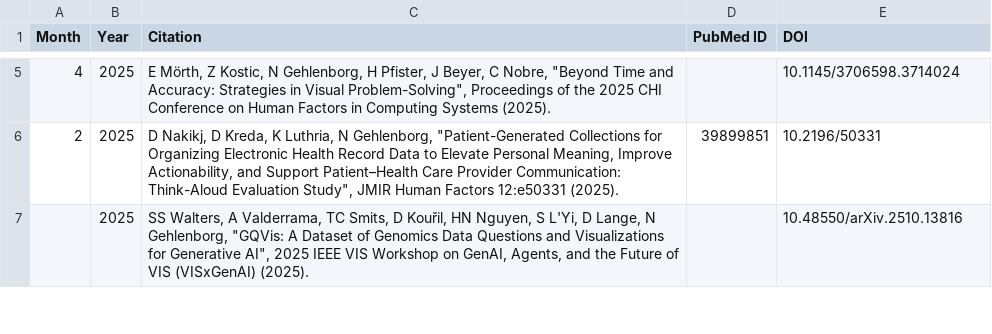
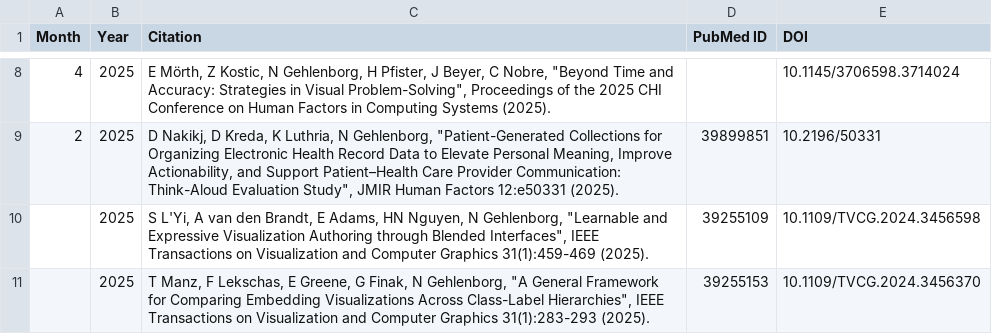
Before and after one commit to hms-dbmi/gehlenborglab-website, a CSV file: assets/papers/pubs.csv, drawn as a sheet; only a part is shown, gaps mark what is left out; the shorter side is filled out with more unchanged rows; the diff covers the shown part only.

```diff
--- a/assets/papers/pubs.csv
+++ b/assets/papers/pubs.csv
@@ -6 +9,3 @@ Month,Year,Citation,PubMed ID,DOI
 2,2025,"D Nakikj, D Kreda, K Luthria, N Gehlenborg, ""Patient-Generated Collections for Organizing Electronic Health Record Data to Elevate Personal Meaning, Improve Actionability, and Support Patient–Health Care Provider Communication: Think-Aloud Evaluation Study"", JMIR Human Factors 12:e50331 (2025).",39899851,10.2196/50331
+,2025,"S L'Yi, A van den Brandt, E Adams, HN Nguyen, N Gehlenborg, ""Learnable and Expressive Visualization Authoring through Blended Interfaces"", IEEE Transactions on Visualization and Computer Graphics 31(1):459-469 (2025).",39255109,10.1109/TVCG.2024.3456598
+,2025,"T Manz, F Lekschas, E Greene, G Finak, N Gehlenborg, ""A General Framework for Comparing Embedding Visualizations Across Class-Label Hierarchies"", IEEE Transactions on Visualization and Computer Graphics 31(1):283-293 (2025).",39255153,10.1109/TVCG.2024.3456370
```
Also changed, not shown: 6 added rows, 5 removed rows and 1 edited cell elsewhere in this file, 1 other file.
